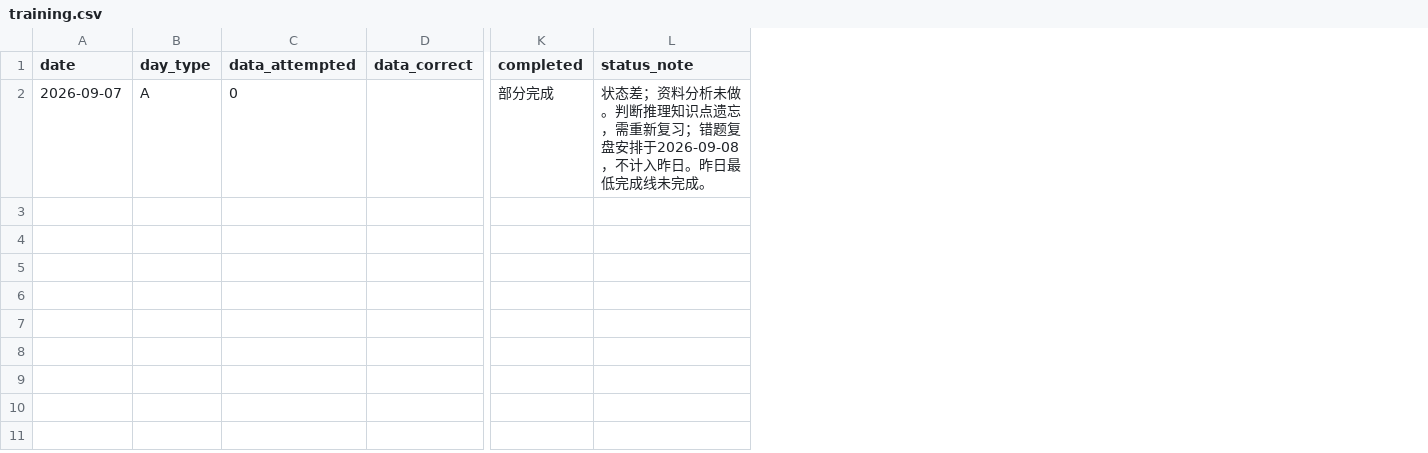
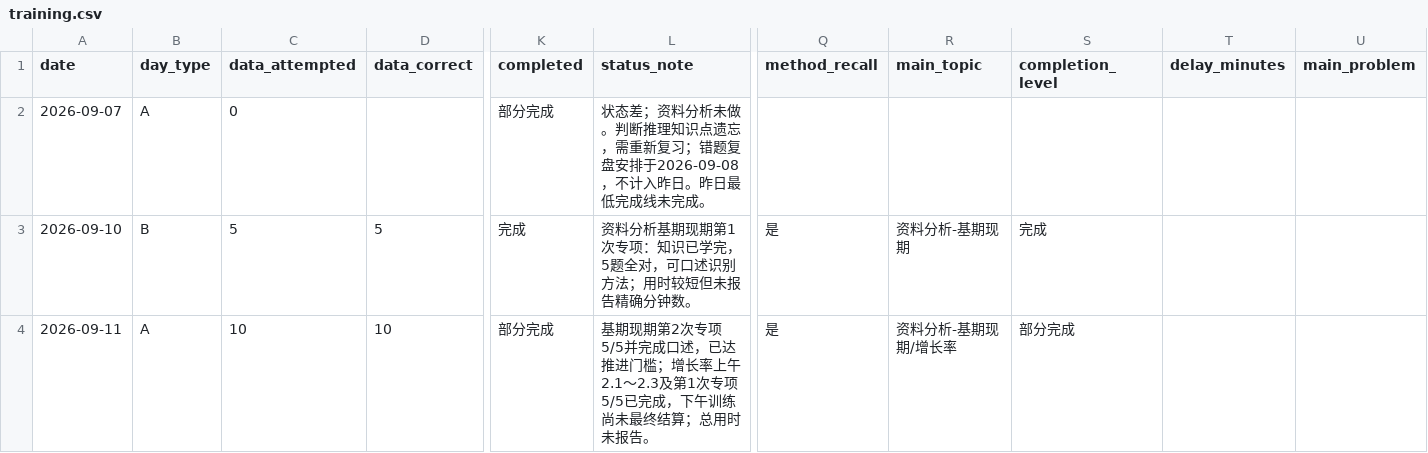
Before and after one commit to cuishijie-bot/exam_training, a CSV file: stats/training.csv, drawn as a sheet; only a part is shown, gaps mark what is left out; rows hold the shown columns only; the diff names each change by its address in the sheet, - before the commit and + after, or states it on an @@ line.

Commit message:
chore: add training supervision workflow

```diff
--- a/stats/training.csv
+++ b/stats/training.csv
+column Q (method_recall), empty
+column R (main_topic), empty
+column S (completion_level), empty
+column T (delay_minutes), empty
+column U (main_problem), empty
+row 3: 2026-09-10 | B | 5 | 5 | 完成 | 资料分析基期现期第1次专项：知识已学完，5题全对，可口述识别方法；用时较短但未报告精确分钟数。 | 是 | 资料分析-基期现期 | 完成
+row 4: 2026-09-11 | A | 10 | 10 | 部分完成 | 基期现期第2次专项5/5并完成口述，已达推进门槛；增长率上午2.1～2.3及第1次专项5/5已完成，下午训练尚未最终结算；总用时未报告。 | 是 | 资料分析-基期现期/增长率 | 部分完成
```
Also changed, not shown: 11 other files.
